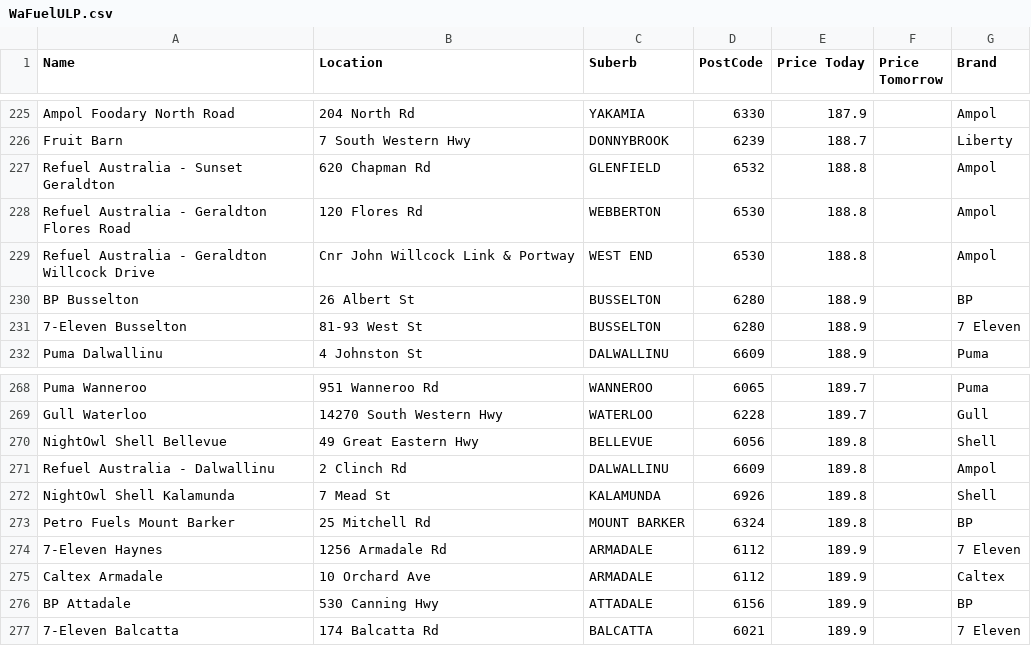
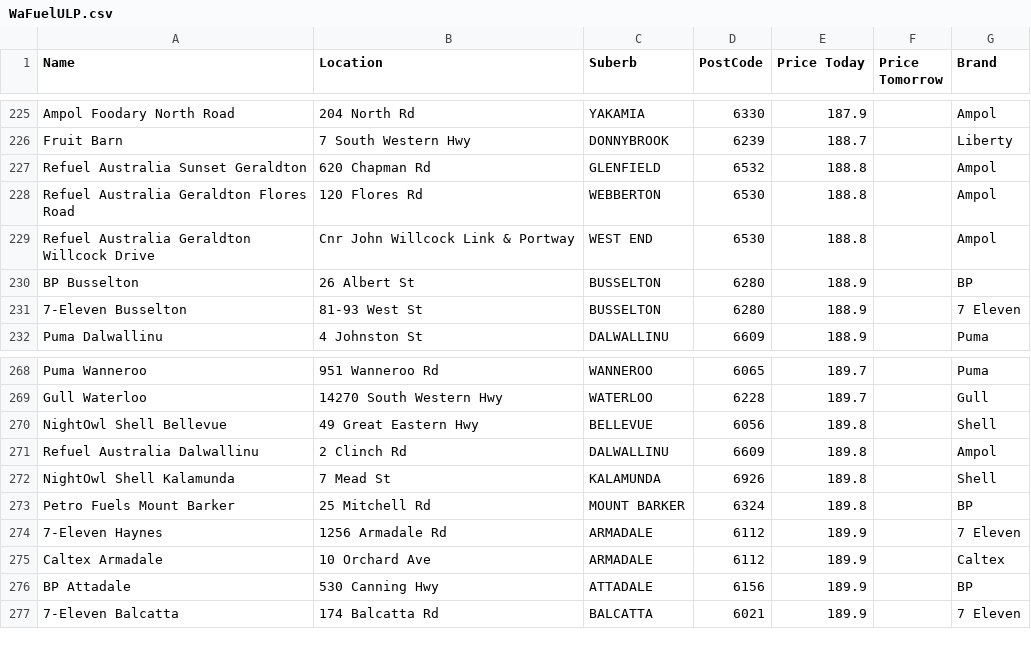
Before and after one commit to Luke3573/WaFuel, a CSV file: WaFuelULP.csv, drawn as a sheet; only a part is shown, gaps mark what is left out.

Commit message:
Update WaFuelULP.csv

```diff
--- a/WaFuelULP.csv
+++ b/WaFuelULP.csv
@@ -226,5 +226,5 @@ Ampol Foodary North Road,204 North Rd,YAKAMIA,6330,187.9,,Ampol
 Fruit Barn,7 South Western Hwy,DONNYBROOK,6239,188.7,,Liberty
-Refuel Australia - Sunset Geraldton,620 Chapman Rd,GLENFIELD,6532,188.8,,Ampol
-Refuel Australia - Geraldton Flores Road,120 Flores Rd,WEBBERTON,6530,188.8,,Ampol
-Refuel Australia - Geraldton Willcock Drive,Cnr John Willcock Link & Portway,WEST END,6530,188.8,,Ampol
+Refuel Australia  Sunset Geraldton,620 Chapman Rd,GLENFIELD,6532,188.8,,Ampol
+Refuel Australia  Geraldton Flores Road,120 Flores Rd,WEBBERTON,6530,188.8,,Ampol
+Refuel Australia  Geraldton Willcock Drive,Cnr John Willcock Link & Portway,WEST END,6530,188.8,,Ampol
 BP Busselton,26 Albert St,BUSSELTON,6280,188.9,,BP
@@ -270,3 +270,3 @@ Gull Waterloo,14270 South Western Hwy,WATERLOO,6228,189.7,,Gull
 NightOwl Shell Bellevue,49 Great Eastern Hwy,BELLEVUE,6056,189.8,,Shell
-Refuel Australia - Dalwallinu,2 Clinch Rd,DALWALLINU,6609,189.8,,Ampol
+Refuel Australia  Dalwallinu,2 Clinch Rd,DALWALLINU,6609,189.8,,Ampol
 NightOwl Shell Kalamunda,7 Mead St,KALAMUNDA,6926,189.8,,Shell
```
